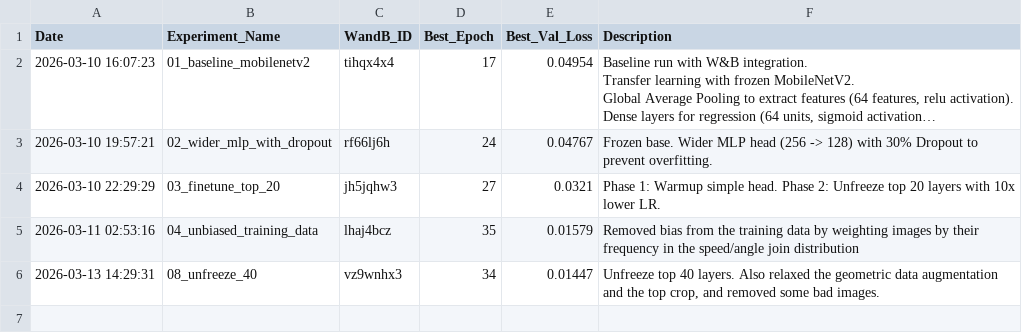
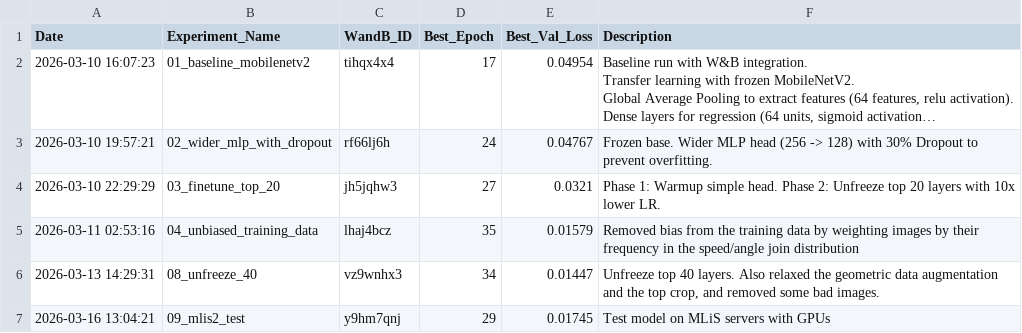
Before and after one commit to lldvdll/PiCar, a CSV file: experiments/model_log.csv, drawn as a sheet; long unchanged cells end in …; the diff names each change by its address in the sheet, - before the commit and + after, or states it on an @@ line.

Commit message:
Add results from partial cutout run, incorrectly named 09_mlis2_test

```diff
--- a/experiments/model_log.csv
+++ b/experiments/model_log.csv
+row 7: 2026-03-16 13:04:21 | 09_mlis2_test | y9hm7qnj | 29 | 0.01745 | Test model on MLiS servers with GPUs
```
Also changed, not shown: 3 other files.
